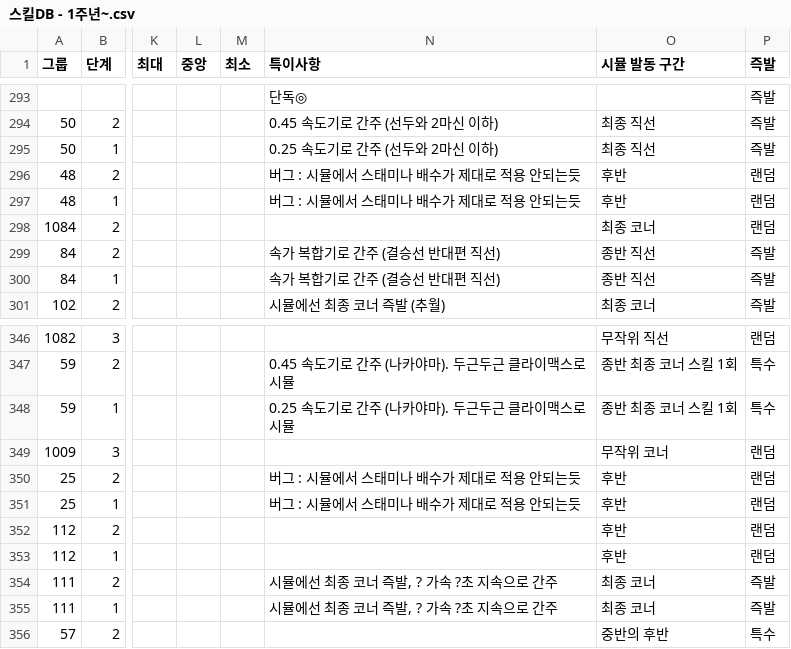
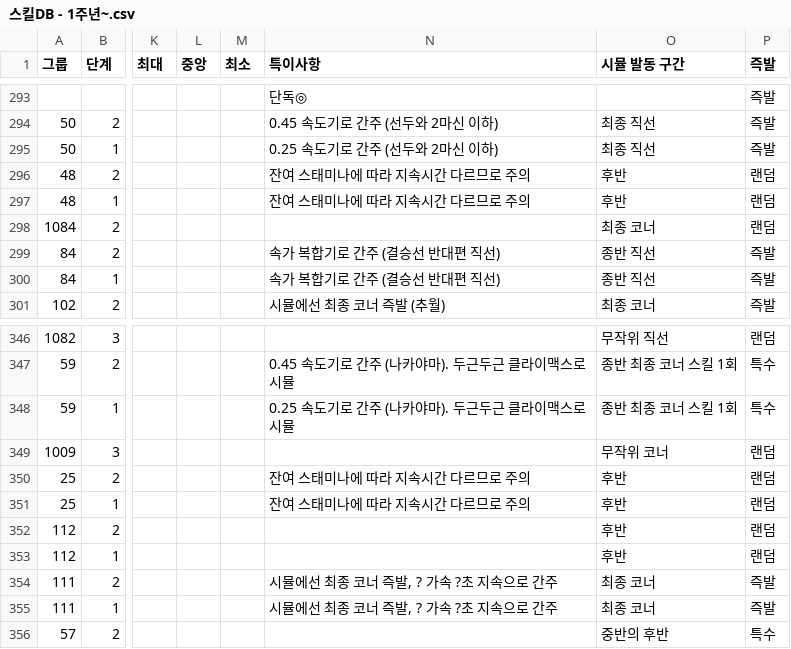
Before and after one commit to Ravenclaw5874/Auto-Bashin-Table-Generator, a CSV file: 스킬DB - 1주년~.csv, drawn as a sheet; only a part is shown, gaps mark what is left out; the diff names each change by its address in the sheet, - before the commit and + after, or states it on an @@ line.

Commit message:
화신풍 수맥퀸 설명 변경

```diff
--- a/스킬DB - 1주년~.csv
+++ b/스킬DB - 1주년~.csv
-N296:N297 (특이사항): 버그 : 시뮬에서 스태미나 배수가 제대로 적용 안되는듯
+N296:N297 (특이사항): 잔여 스태미나에 따라 지속시간 다르므로 주의
-N350:N351 (특이사항): 버그 : 시뮬에서 스태미나 배수가 제대로 적용 안되는듯
+N350:N351 (특이사항): 잔여 스태미나에 따라 지속시간 다르므로 주의
```
